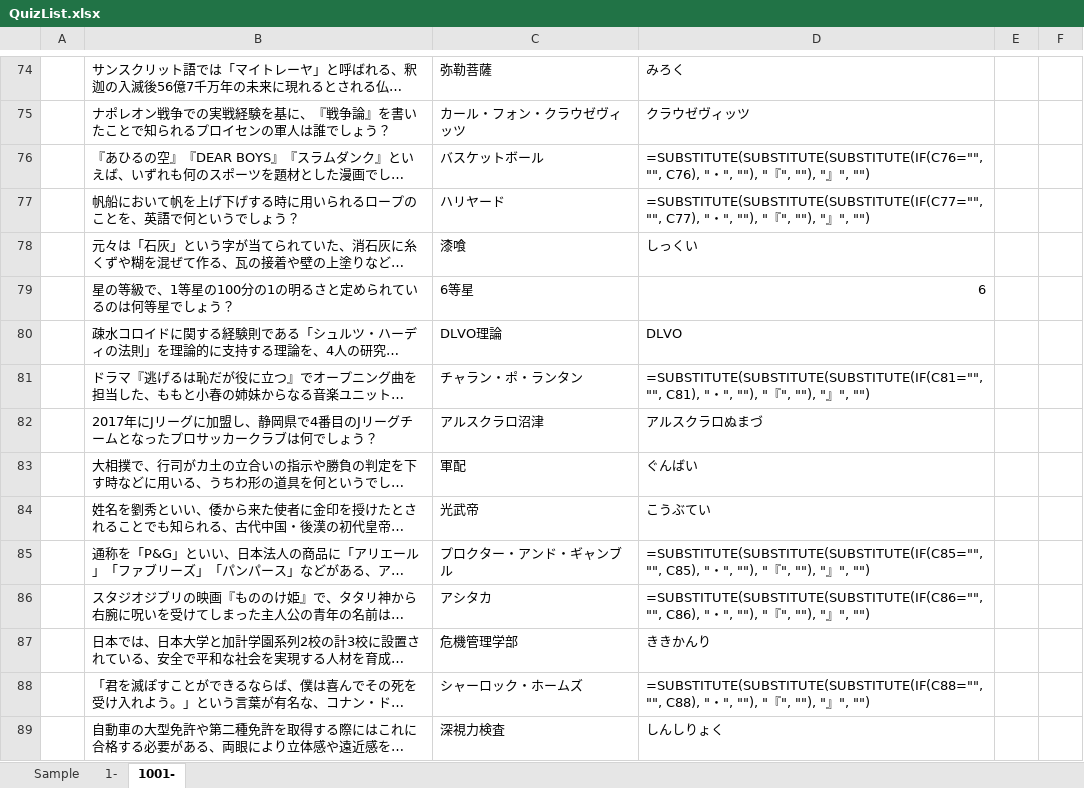
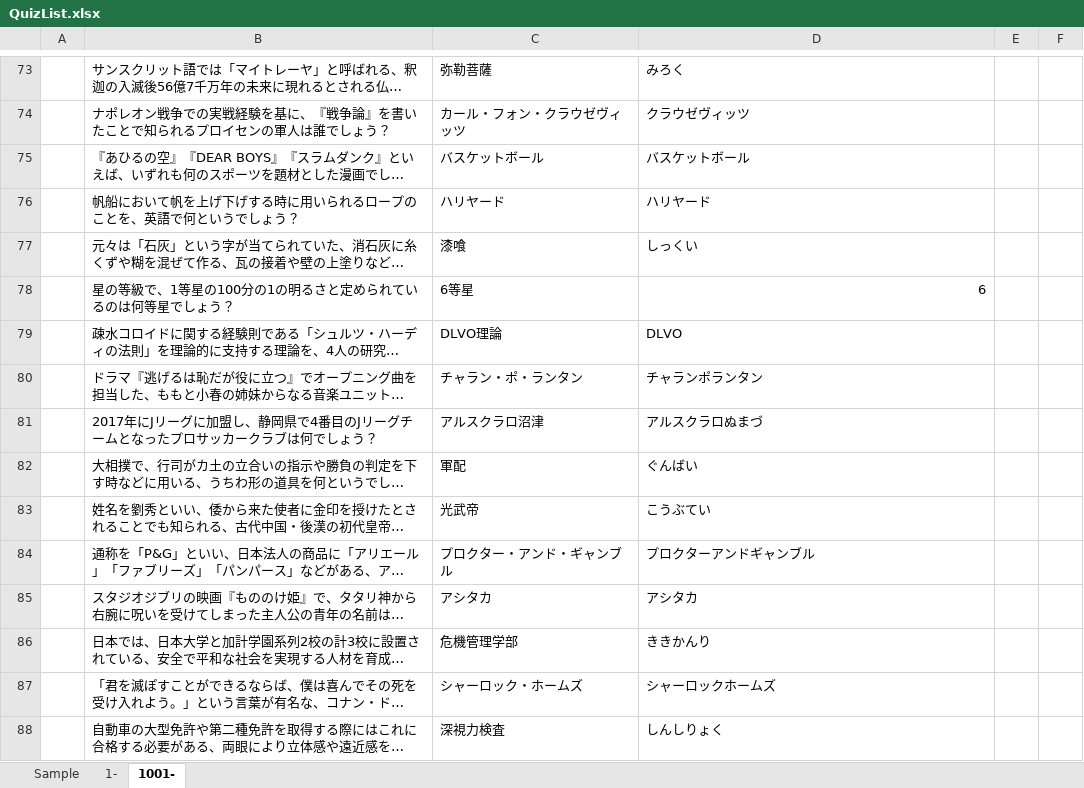
Before and after one commit to VangaroooYamada/PyQuiz, an Excel workbook: QuizList.xlsx, sheet 1001-, drawn as a sheet; only a part is shown, gaps mark what is left out; long unchanged cells end in …; values as stored, in another font and other column widths than the file's, no borders; formulas without a stored value are shown as written; addresses are those after the commit; the diff covers the shown part only; the diff names each change by its address in the sheet, - before the commit and + after, or states it on an @@ line.

```diff
--- a/QuizList.xlsx (sheet 1001-)
+++ b/QuizList.xlsx (sheet 1001-)
-D75: =SUBSTITUTE(SUBSTITUTE(SUBSTITUTE(IF(C76="", "", C76), "・", ""), "『", ""), "』", "")
+D75: バスケットボール
-D76: =SUBSTITUTE(SUBSTITUTE(SUBSTITUTE(IF(C77="", "", C77), "・", ""), "『", ""), "』", "")
+D76: ハリヤード
-D80: =SUBSTITUTE(SUBSTITUTE(SUBSTITUTE(IF(C81="", "", C81), "・", ""), "『", ""), "』", "")
+D80: チャランポランタン
-D84: =SUBSTITUTE(SUBSTITUTE(SUBSTITUTE(IF(C85="", "", C85), "・", ""), "『", ""), "』", "")
+D84: プロクターアンドギャンブル
-D85: =SUBSTITUTE(SUBSTITUTE(SUBSTITUTE(IF(C86="", "", C86), "・", ""), "『", ""), "』", "")
+D85: アシタカ
-D87: =SUBSTITUTE(SUBSTITUTE(SUBSTITUTE(IF(C88="", "", C88), "・", ""), "『", ""), "』", "")
+D87: シャーロックホームズ
```
Also changed, not shown: other rows of this sheet, sheet Sample, sheet 1-, 2 other files.
